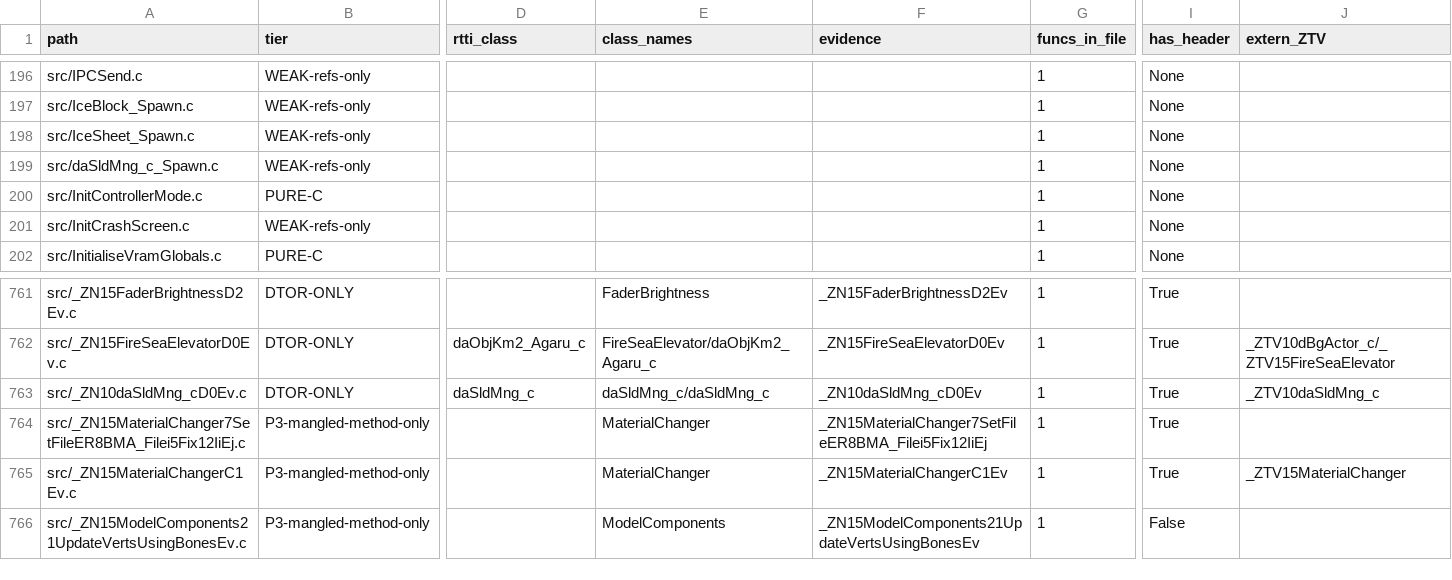
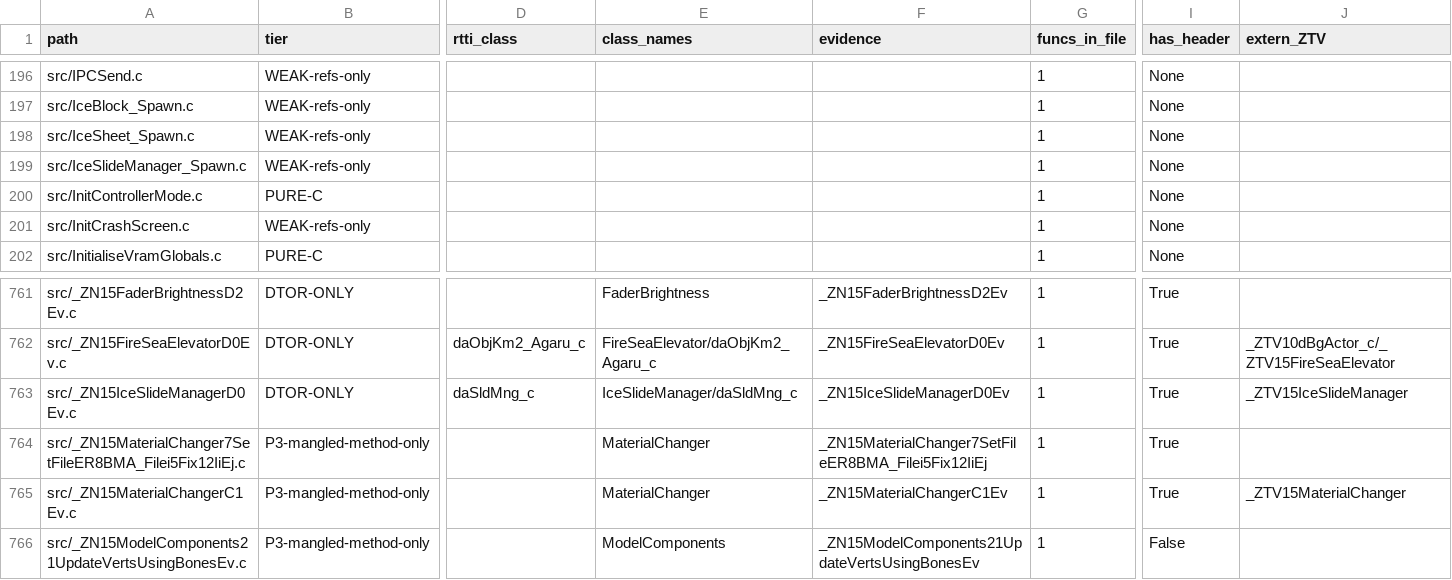
Before and after one commit to AdrianBros/sm64ds-decomp, a TSV file: notes/data/c-cpp-classification.tsv, drawn as a sheet; only a part is shown, gaps mark what is left out; the diff names each change by its address in the sheet, - before the commit and + after, or states it on an @@ line.

```diff
--- a/notes/data/c-cpp-classification.tsv
+++ b/notes/data/c-cpp-classification.tsv
-A199 (path): src/daSldMng_c_Spawn.c
+A199 (path): src/IceSlideManager_Spawn.c
-A763 (path): src/_ZN10daSldMng_cD0Ev.c
+A763 (path): src/_ZN15IceSlideManagerD0Ev.c
-E763 (class_names): daSldMng_c/daSldMng_c
+E763 (class_names): IceSlideManager/daSldMng_c
-F763 (evidence): _ZN10daSldMng_cD0Ev
+F763 (evidence): _ZN15IceSlideManagerD0Ev
-J763 (extern_ZTV): _ZTV10daSldMng_c
+J763 (extern_ZTV): _ZTV15IceSlideManager
```
Also changed, not shown: 1 other file.
